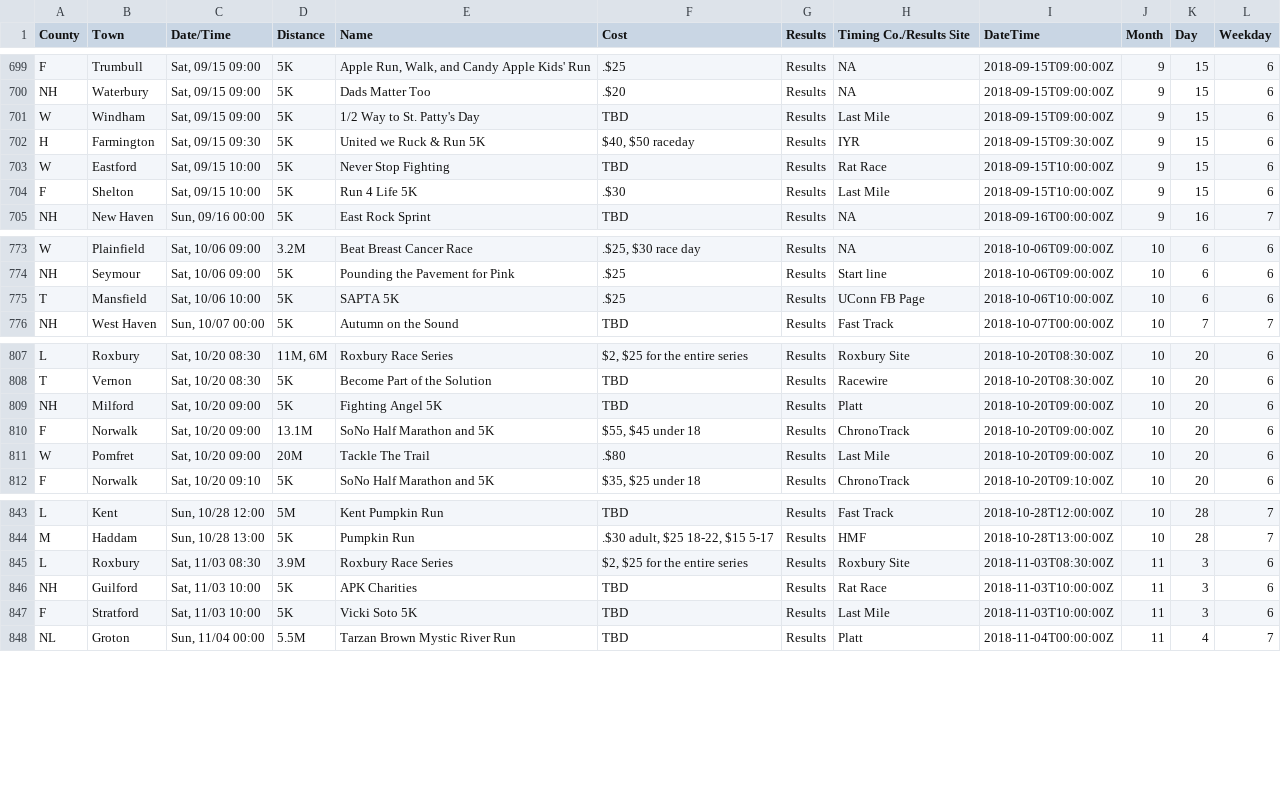
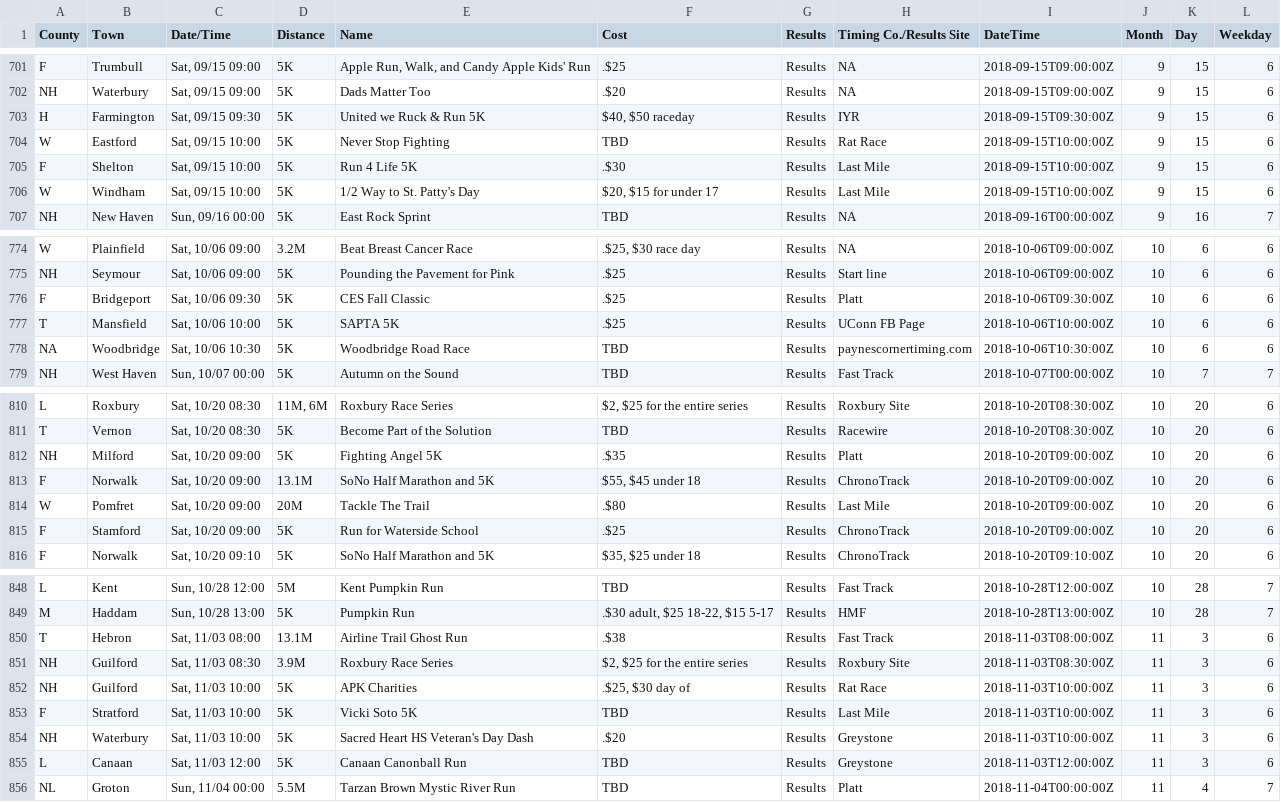
Before and after one commit to jpasini/dataviz-project-template, a CSV file: data/races2018.csv, drawn as a sheet; only a part is shown, gaps mark what is left out; the diff covers the shown part only.

Commit message:
fresh data

```diff
--- a/data/races2018.csv
+++ b/data/races2018.csv
@@ -702,3 +704,2 @@ F,Trumbull,"Sat, 09/15 09:00",5K,"Apple Run, Walk, and Candy Apple Kids' Run",.$
 NH,Waterbury,"Sat, 09/15 09:00",5K,Dads Matter Too,.$20,Results,NA,2018-09-15T09:00:00Z,9,15,6
-W,Windham,"Sat, 09/15 09:00",5K,1/2 Way to St. Patty's Day,TBD,Results,Last Mile,2018-09-15T09:00:00Z,9,15,6
 H,Farmington,"Sat, 09/15 09:30",5K,United we Ruck & Run 5K,"$40,  $50 raceday",Results,IYR,2018-09-15T09:30:00Z,9,15,6
@@ -706,2 +707,3 @@ W,Eastford,"Sat, 09/15 10:00",5K,Never Stop Fighting,TBD,Results,Rat Race,2018-0
 F,Shelton,"Sat, 09/15 10:00",5K,Run 4 Life 5K,.$30,Results,Last Mile,2018-09-15T10:00:00Z,9,15,6
+W,Windham,"Sat, 09/15 10:00",5K,1/2 Way to St. Patty's Day,"$20, $15 for under 17",Results,Last Mile,2018-09-15T10:00:00Z,9,15,6
 NH,New Haven,"Sun, 09/16 00:00",5K,East Rock Sprint,TBD,Results,NA,2018-09-16T00:00:00Z,9,16,7
@@ -776,3 +777,5 @@ W,Plainfield,"Sat, 10/06 09:00",3.2M,Beat Breast Cancer Race,".$25, $30 race day
 NH,Seymour,"Sat, 10/06 09:00",5K,Pounding the Pavement for Pink,.$25,Results,Start line,2018-10-06T09:00:00Z,10,6,6
+F,Bridgeport,"Sat, 10/06 09:30",5K,CES Fall Classic,.$25,Results,Platt,2018-10-06T09:30:00Z,10,6,6
 T,Mansfield,"Sat, 10/06 10:00",5K,SAPTA 5K,.$25,Results,UConn FB Page,2018-10-06T10:00:00Z,10,6,6
+NA,Woodbridge,"Sat, 10/06 10:30",5K,Woodbridge Road Race,TBD,Results,paynescornertiming.com,2018-10-06T10:30:00Z,10,6,6
 NH,West Haven,"Sun, 10/07 00:00",5K,Autumn on the Sound,TBD,Results,Fast Track,2018-10-07T00:00:00Z,10,7,7
@@ -810,5 +813,6 @@ L,Roxbury,"Sat, 10/20 08:30","11M, 6M",Roxbury Race Series,"$2,  $25 for the ent
 T,Vernon,"Sat, 10/20 08:30",5K,Become Part of the Solution,TBD,Results,Racewire,2018-10-20T08:30:00Z,10,20,6
-NH,Milford,"Sat, 10/20 09:00",5K,Fighting Angel 5K,TBD,Results,Platt,2018-10-20T09:00:00Z,10,20,6
+NH,Milford,"Sat, 10/20 09:00",5K,Fighting Angel 5K,.$35,Results,Platt,2018-10-20T09:00:00Z,10,20,6
 F,Norwalk,"Sat, 10/20 09:00",13.1M,SoNo Half Marathon and 5K,"$55, $45 under 18",Results,ChronoTrack,2018-10-20T09:00:00Z,10,20,6
 W,Pomfret,"Sat, 10/20 09:00",20M,Tackle The Trail,.$80,Results,Last Mile,2018-10-20T09:00:00Z,10,20,6
+F,Stamford,"Sat, 10/20 09:00",5K,Run for Waterside School,.$25,Results,ChronoTrack,2018-10-20T09:00:00Z,10,20,6
 F,Norwalk,"Sat, 10/20 09:10",5K,SoNo Half Marathon and 5K,"$35, $25 under 18",Results,ChronoTrack,2018-10-20T09:10:00Z,10,20,6
@@ -846,5 +851,8 @@ L,Kent,"Sun, 10/28 12:00",5M,Kent Pumpkin Run,TBD,Results,Fast Track,2018-10-28T
 M,Haddam,"Sun, 10/28 13:00",5K,Pumpkin Run,".$30 adult, $25 18-22, $15 5-17",Results,HMF,2018-10-28T13:00:00Z,10,28,7
-L,Roxbury,"Sat, 11/03 08:30",3.9M,Roxbury Race Series,"$2,  $25 for the entire series",Results,Roxbury Site,2018-11-03T08:30:00Z,11,3,6
-NH,Guilford,"Sat, 11/03 10:00",5K,APK Charities,TBD,Results,Rat Race,2018-11-03T10:00:00Z,11,3,6
+T,Hebron,"Sat, 11/03 08:00",13.1M,Airline Trail Ghost Run,.$38,Results,Fast Track,2018-11-03T08:00:00Z,11,3,6
+NH,Guilford,"Sat, 11/03 08:30",3.9M,Roxbury Race Series,"$2,  $25 for the entire series",Results,Roxbury Site,2018-11-03T08:30:00Z,11,3,6
+NH,Guilford,"Sat, 11/03 10:00",5K,APK Charities,".$25, $30 day of",Results,Rat Race,2018-11-03T10:00:00Z,11,3,6
 F,Stratford,"Sat, 11/03 10:00",5K,Vicki Soto 5K,TBD,Results,Last Mile,2018-11-03T10:00:00Z,11,3,6
+NH,Waterbury,"Sat, 11/03 10:00",5K,Sacred Heart HS Veteran's Day Dash,.$20,Results,Greystone,2018-11-03T10:00:00Z,11,3,6
+L,Canaan,"Sat, 11/03 12:00",5K,Canaan Canonball Run,TBD,Results,Greystone,2018-11-03T12:00:00Z,11,3,6
 NL,Groton,"Sun, 11/04 00:00",5.5M,Tarzan Brown Mystic River Run,TBD,Results,Platt,2018-11-04T00:00:00Z,11,4,7
```
Also changed, not shown: 4 added rows, 1 removed row and 7 edited cells elsewhere in this file, 1 other file.
